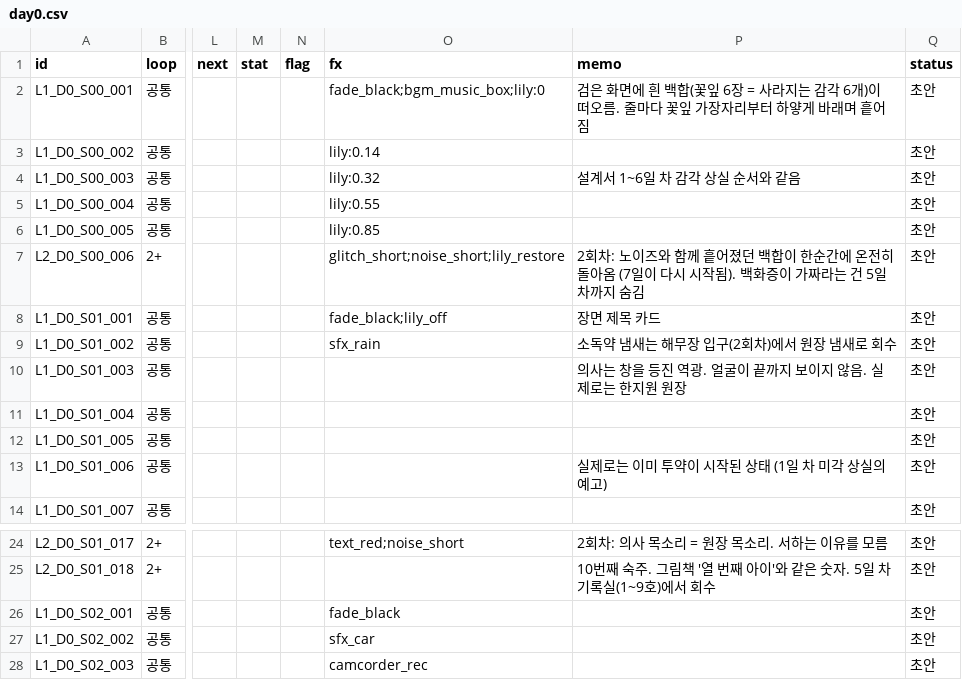
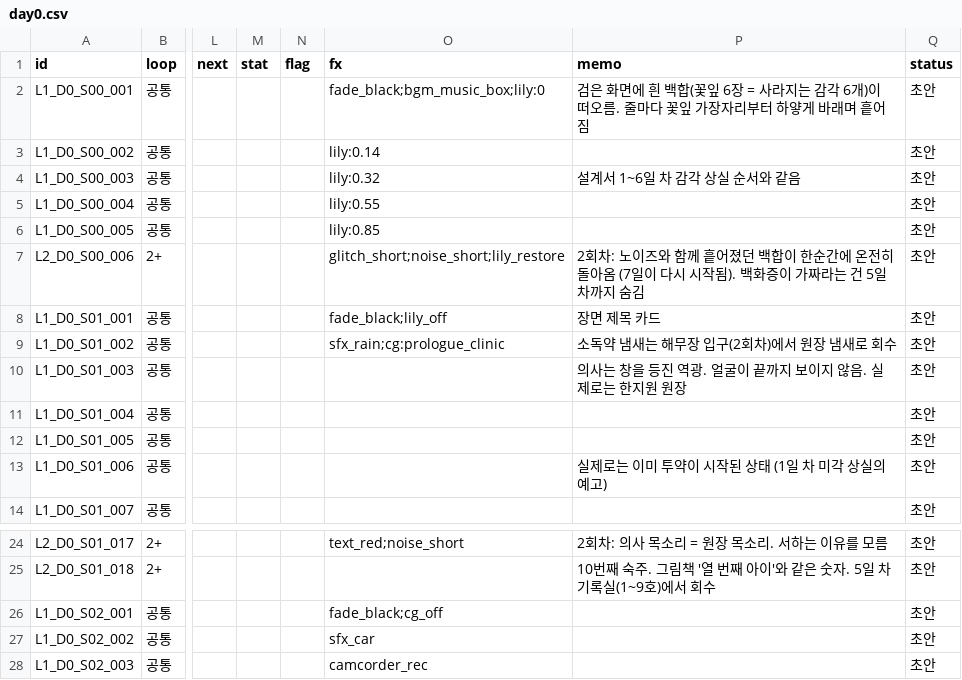
Before and after one commit to doublejac/7-Garden, a CSV file: data/dialogue/day0.csv, drawn as a sheet; only a part is shown, gaps mark what is left out; the diff names each change by its address in the sheet, - before the commit and + after, or states it on an @@ line.

```diff
--- a/data/dialogue/day0.csv
+++ b/data/dialogue/day0.csv
-O9 (fx): sfx_rain
+O9 (fx): sfx_rain;cg:prologue_clinic
-O26 (fx): fade_black
+O26 (fx): fade_black;cg_off
```
Also changed, not shown: 2 other files.
